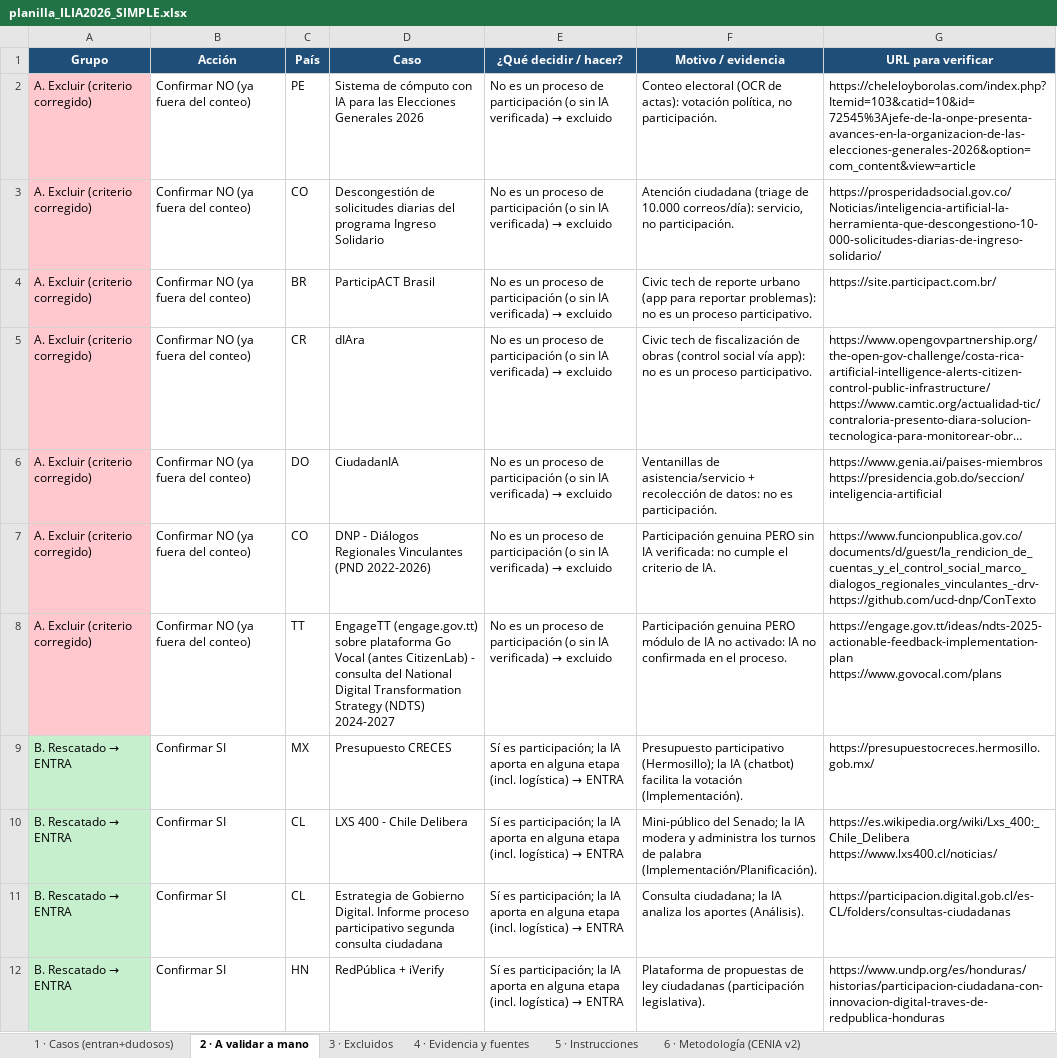
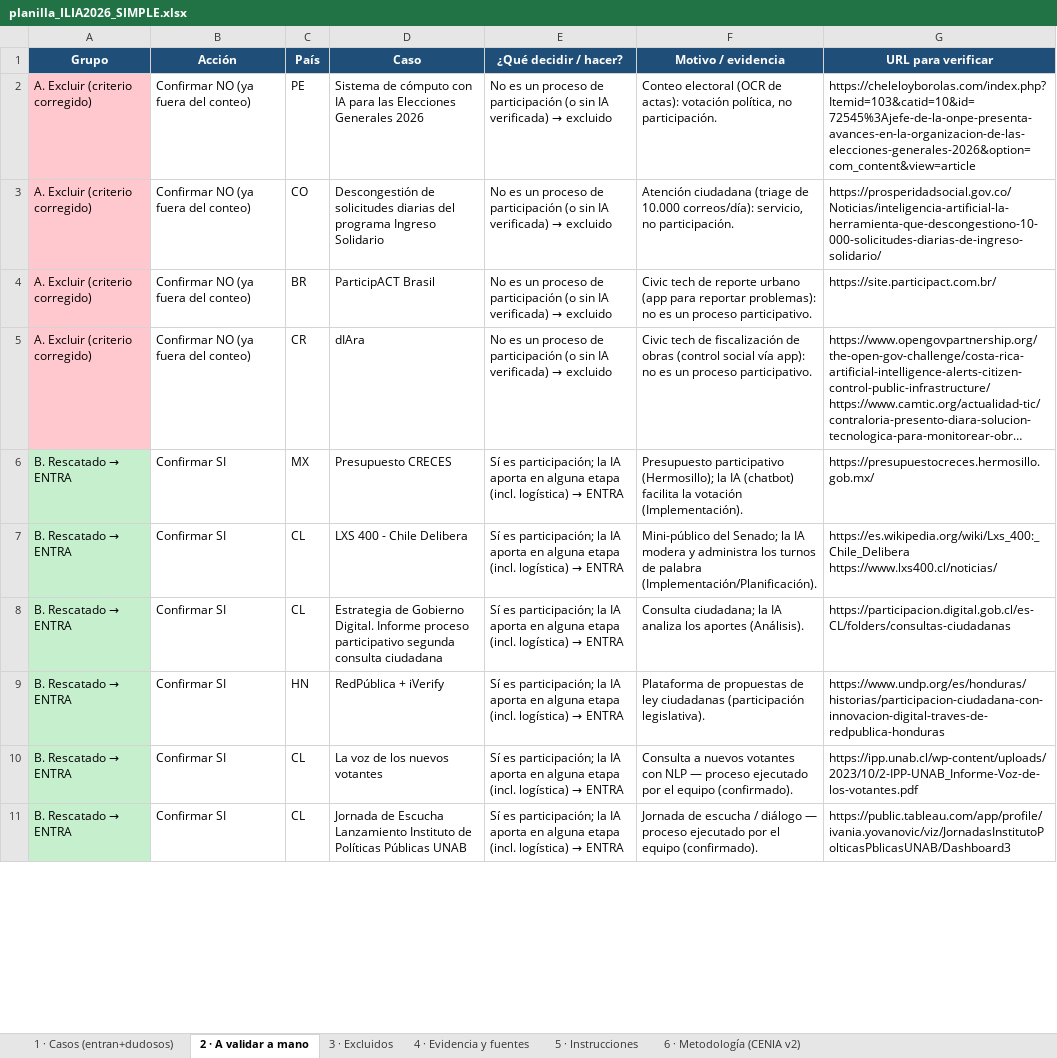
Before and after one commit to aplicaciones-foresight/ilia26-participacion, an Excel workbook: data/gates/planilla_ILIA2026_SIMPLE.xlsx, sheet 2 · A validar a mano, drawn as a sheet; only a part is shown; long unchanged cells end in …; values as stored, in another font and other column widths than the file's, no borders; removed rows and columns are numbered as before the commit, all else as after; ↵ is a line break in a cell; the diff covers the shown part only; the diff names each change by its address in the sheet, - before the commit and + after, or states it on an @@ line.

```diff
--- a/data/gates/planilla_ILIA2026_SIMPLE.xlsx (sheet 2 · A validar a mano)
+++ b/data/gates/planilla_ILIA2026_SIMPLE.xlsx (sheet 2 · A validar a mano)
-row 6: A. Excluir (criterio corregido) | Confirmar NO (ya fuera del conteo) | DO | CiudadanIA | No es un proceso de participación (o sin IA verificada) → excluido | Ventanillas de asistencia/servicio + recolección de datos: no es participación. | https://www.genia.ai/paises-miembros ↵ https://presidencia.gob.do/seccion/inteligencia-artificial
-row 7: A. Excluir (criterio corregido) | Confirmar NO (ya fuera del conteo) | CO | DNP - Diálogos Regionales Vinculantes (PND 2022-2026) | No es un proceso de participación (o sin IA verificada) → excluido | Participación genuina PERO sin IA verificada: no cumple el criterio de IA. | https://www.funcionpublica.gov.co/documents/d/guest/la_rendicion_de_cuentas_y_el_control_social_marco_dialogos_regionales_vinculantes_-drv- ↵ https://github.com/ucd-dnp/ConTexto
-row 8: A. Excluir (criterio corregido) | Confirmar NO (ya fuera del conteo) | TT | EngageTT (engage.gov.tt) sobre plataforma Go Vocal (antes CitizenLab) - consulta del National Digital Transformation Strategy (NDTS) 2024-2027 | No es un proceso de participación (o sin IA verificada) → excluido | Participación genuina PERO módulo de IA no activado: IA no confirmada en el proceso. | https://engage.gov.tt/ideas/ndts-2025-actionable-feedback-implementation-plan ↵ https://www.govocal.com/plans
+row 10: B. Rescatado → ENTRA | Confirmar SI | CL | La voz de los nuevos votantes | Sí es participación; la IA aporta en alguna etapa (incl. logística) → ENTRA | Consulta a nuevos votantes con NLP — proceso ejecutado por el equipo (confirmado). | https://ipp.unab.cl/wp-content/uploads/2023/10/2-IPP-UNAB_Informe-Voz-de-los-votantes.pdf
+row 11: B. Rescatado → ENTRA | Confirmar SI | CL | Jornada de Escucha Lanzamiento Instituto de Políticas Públicas UNAB | Sí es participación; la IA aporta en alguna etapa (incl. logística) → ENTRA | Jornada de escucha / diálogo — proceso ejecutado por el equipo (confirmado). | https://public.tableau.com/app/profile/ivania.yovanovic/viz/JornadasInstitutoPolticasPblicasUNAB/Dashboard3
```
Also changed, not shown: 4 added rows, 3 removed rows and 3 edited cells elsewhere in this sheet, sheet 1 · Casos (entran+dudosos), sheet 4 · Evidencia y fuentes, sheet 3 · Excluidos, sheet 5 · Instrucciones, data/gates/calculo_preliminar_ILIA2026.xlsx, 3 other files.
